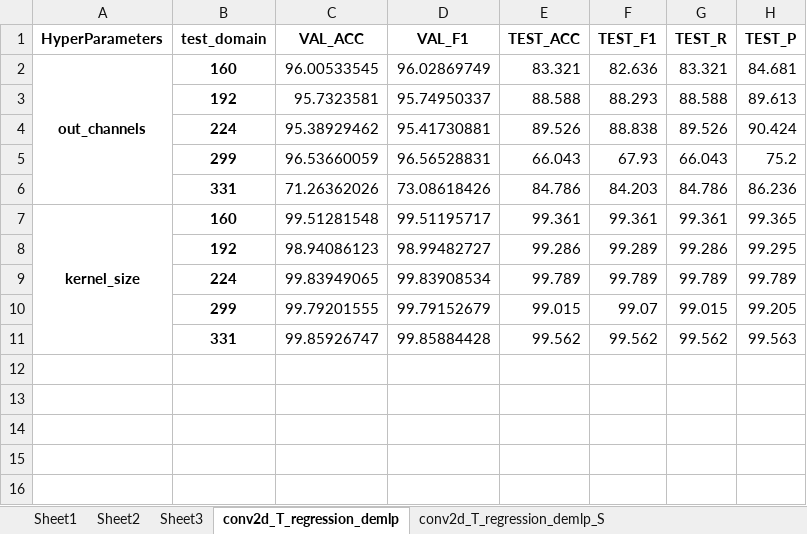
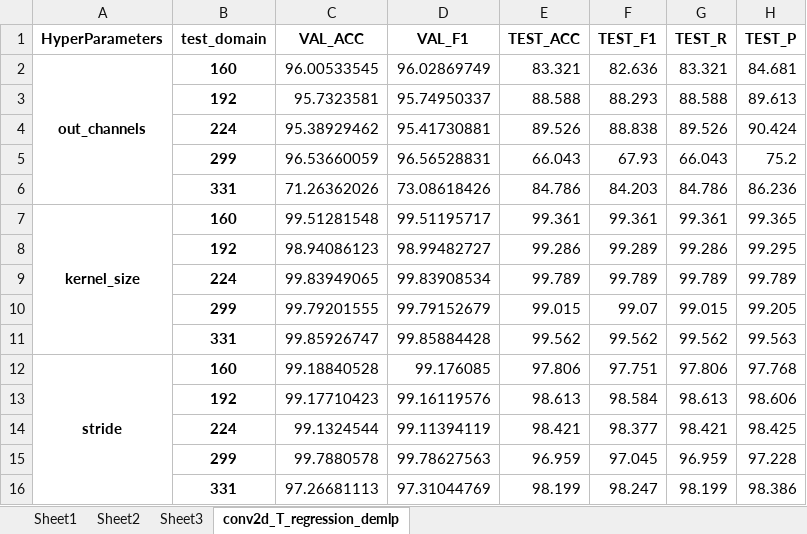
Before and after one commit to dakangaa/DeepTheft, an Excel workbook: results/results.xlsx, sheet conv2d_T_regression_demlp, drawn as a sheet; values as stored, in another font and other column widths than the file's, no borders; the diff names each change by its address in the sheet, - before the commit and + after, or states it on an @@ line.

```diff
--- a/results/results.xlsx (sheet conv2d_T_regression_demlp)
+++ b/results/results.xlsx (sheet conv2d_T_regression_demlp)
-sheet tab: conv2d_T_regression_demlp_S
+row 12: stride | 160 | 99.18840528 | 99.176085 | 97.806 | 97.751 | 97.806 | 97.768
+row 13:  | 192 | 99.17710423 | 99.16119576 | 98.613 | 98.584 | 98.613 | 98.606
+row 14:  | 224 | 99.1324544 | 99.11394119 | 98.421 | 98.377 | 98.421 | 98.425
+row 15:  | 299 | 99.7880578 | 99.78627563 | 96.959 | 97.045 | 96.959 | 97.228
+row 16:  | 331 | 97.26681113 | 97.31044769 | 98.199 | 98.247 | 98.199 | 98.386
```
